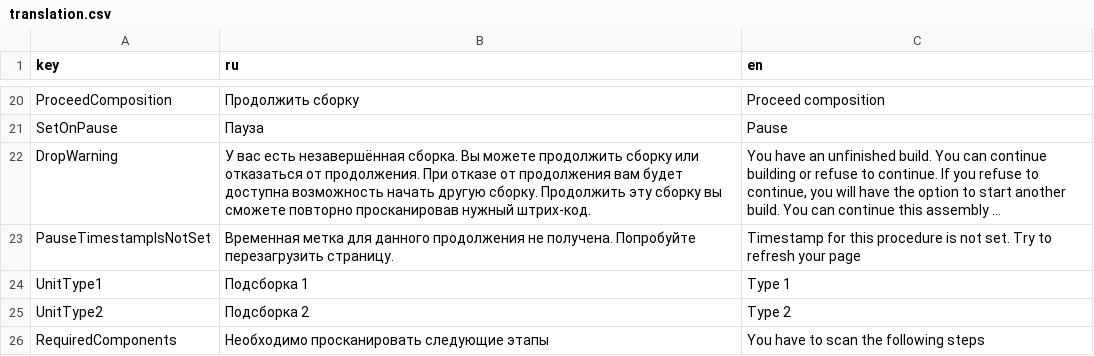
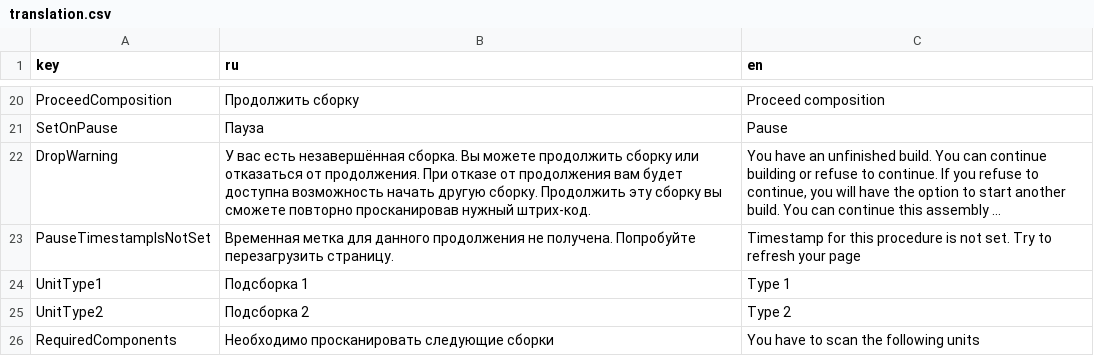
Before and after one commit to Multi-Agent-io/feecc-workbench-frontend, a CSV file: public/translation.csv, drawn as a sheet; only a part is shown, gaps mark what is left out; long unchanged cells end in ….

```diff
--- a/public/translation.csv
+++ b/public/translation.csv
@@ -25,2 +25,2 @@ UnitType1,Подсборка 1,Type 1
 UnitType2,Подсборка 2,Type 2
-RequiredComponents,Необходимо просканировать следующие этапы,You have to scan the following steps
+RequiredComponents,Необходимо просканировать следующие сборки,You have to scan the following units
```
Also changed, not shown: 12 other files.
